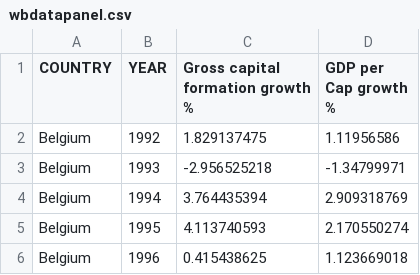
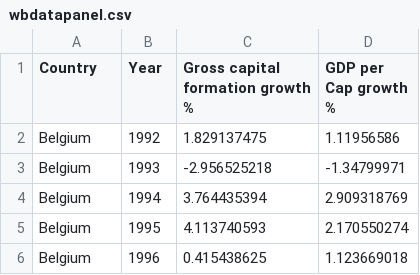
Before and after one commit to BjoernHartig/data, a CSV file: wbdatapanel.csv, drawn as a sheet; only a part is shown.

Commit message:
Add files via upload

```diff
--- a/wbdatapanel.csv
+++ b/wbdatapanel.csv
@@ -1,2 +1,2 @@
-COUNTRY,YEAR, Gross capital formation growth %,GDP per Cap growth %
+Country,Year, Gross capital formation growth %,GDP per Cap growth %
 Belgium,1992,1.829137475,1.11956586
```
